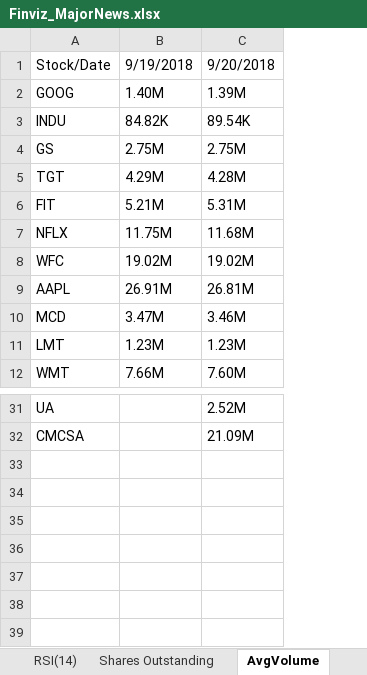
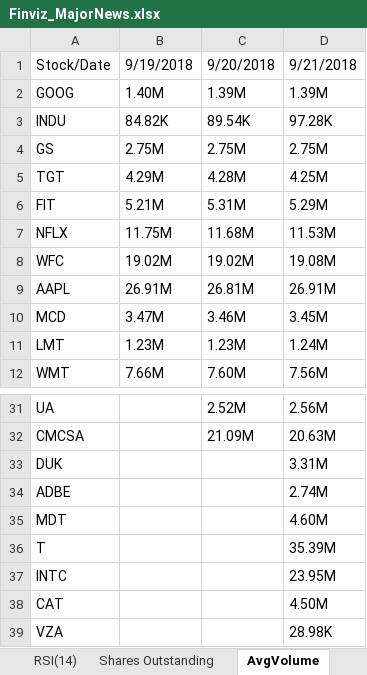
Before and after one commit to aanker3/Stock_App, an Excel workbook: FinViz_Parser/Finviz_MajorNews/Finviz_MajorNews.xlsx, sheet AvgVolume, drawn as a sheet; only a part is shown, gaps mark what is left out; values as stored, in another font and other column widths than the file's, no borders; the diff names each change by its address in the sheet, - before the commit and + after, or states it on an @@ line.

```diff
--- a/FinViz_Parser/Finviz_MajorNews/Finviz_MajorNews.xlsx (sheet AvgVolume)
+++ b/FinViz_Parser/Finviz_MajorNews/Finviz_MajorNews.xlsx (sheet AvgVolume)
+column D, rows 1-12: 9/21/2018 | 1.39M | 97.28K | 2.75M | 4.25M | 5.29M | 11.53M | 19.08M | 26.91M | 3.45M | 1.24M | 7.56M; rows 31-32: 2.56M | 20.63M
+row 33: DUK |  |  | 3.31M
+row 34: ADBE |  |  | 2.74M
+row 35: MDT |  |  | 4.60M
+row 36: T |  |  | 35.39M
+row 37: INTC |  |  | 23.95M
+row 38: CAT |  |  | 4.50M
+row 39: VZA |  |  | 28.98K
```
Also changed, not shown: sheet Cumulative_Stock_List, sheet Daily Stock List, sheet Volume, sheet Target Price, sheet Distance from 52W High, sheet Distance from 52W Low, 17 more sheets, FinViz_Parser/Finviz_TopGainers_PEless15/Finviz_TopGainers_PEless15.xlsx, FinViz_Parser/Finviz_Upgrades/Finviz_Upgrades.xlsx, 2 other files.
